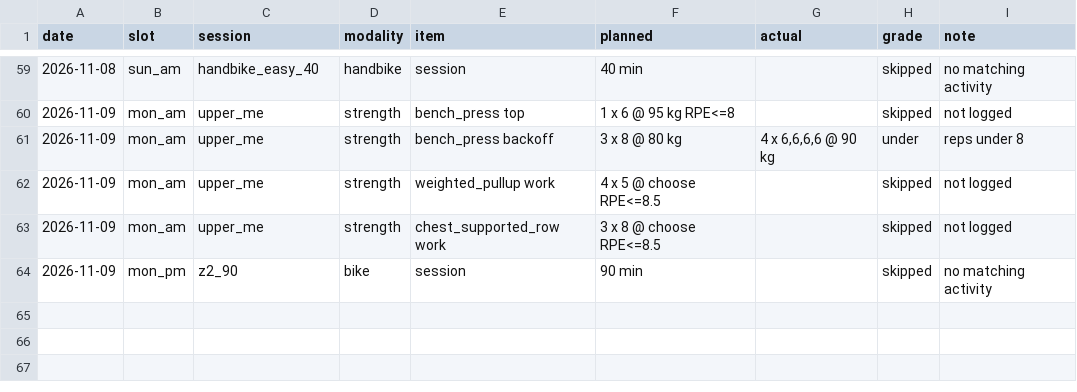
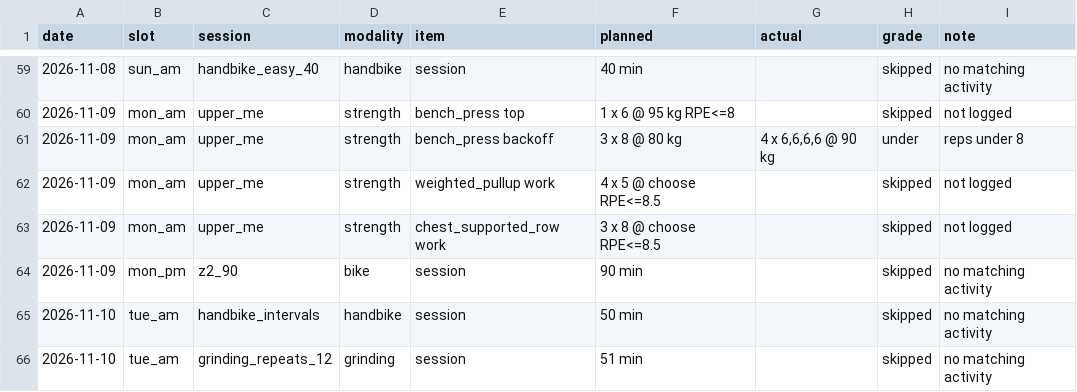
Before and after one commit to oisinm25/grinder-data, a CSV file: compliance.csv, drawn as a sheet; only a part is shown, gaps mark what is left out; the diff names each change by its address in the sheet, - before the commit and + after, or states it on an @@ line.

```diff
--- a/compliance.csv
+++ b/compliance.csv
+row 65: 2026-11-10 | tue_am | handbike_intervals | handbike | session | 50 min |  | skipped | no matching activity
+row 66: 2026-11-10 | tue_am | grinding_repeats_12 | grinding | session | 51 min |  | skipped | no matching activity
```
Also changed, not shown: activities.csv, wellness.csv, 14 other files.
